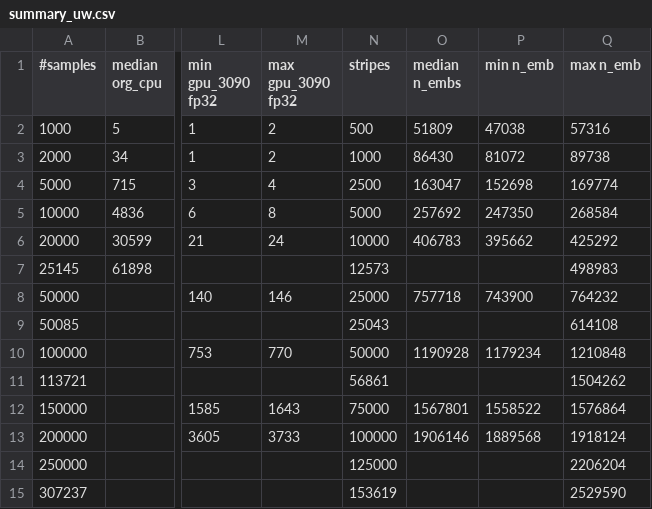
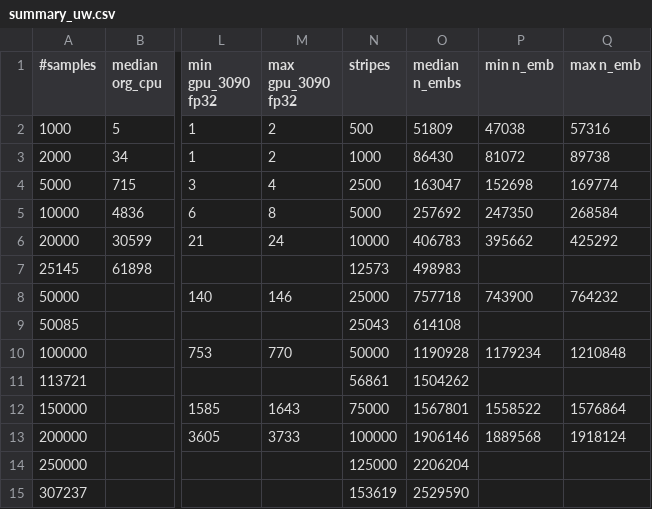
Before and after one commit to sfiligoi/unifrac, a CSV file: benchmarks_combined/summary_uw.csv, drawn as a sheet; only a part is shown, gaps mark what is left out; the diff names each change by its address in the sheet, - before the commit and + after, or states it on an @@ line.

Commit message:
Fix typo

```diff
--- a/benchmarks_combined/summary_uw.csv
+++ b/benchmarks_combined/summary_uw.csv
-O7 (median n_embs): (empty)
+O7 (median n_embs): 498983
-Q7 (max n_emb): 498983
+Q7 (max n_emb): (empty)
-O9 (median n_embs): (empty)
+O9 (median n_embs): 614108
-Q9 (max n_emb): 614108
+Q9 (max n_emb): (empty)
-O11 (median n_embs): (empty)
+O11 (median n_embs): 1504262
-Q11 (max n_emb): 1504262
+Q11 (max n_emb): (empty)
-O14 (median n_embs): (empty)
+O14 (median n_embs): 2206204
-Q14 (max n_emb): 2206204
+Q14 (max n_emb): (empty)
-O15 (median n_embs): (empty)
+O15 (median n_embs): 2529590
-Q15 (max n_emb): 2529590
+Q15 (max n_emb): (empty)
```
Also changed, not shown: benchmarks_combined/scaling_summary_uw.csv, benchmarks_combined/scaling_summary_wn.csv, 1 other file.
